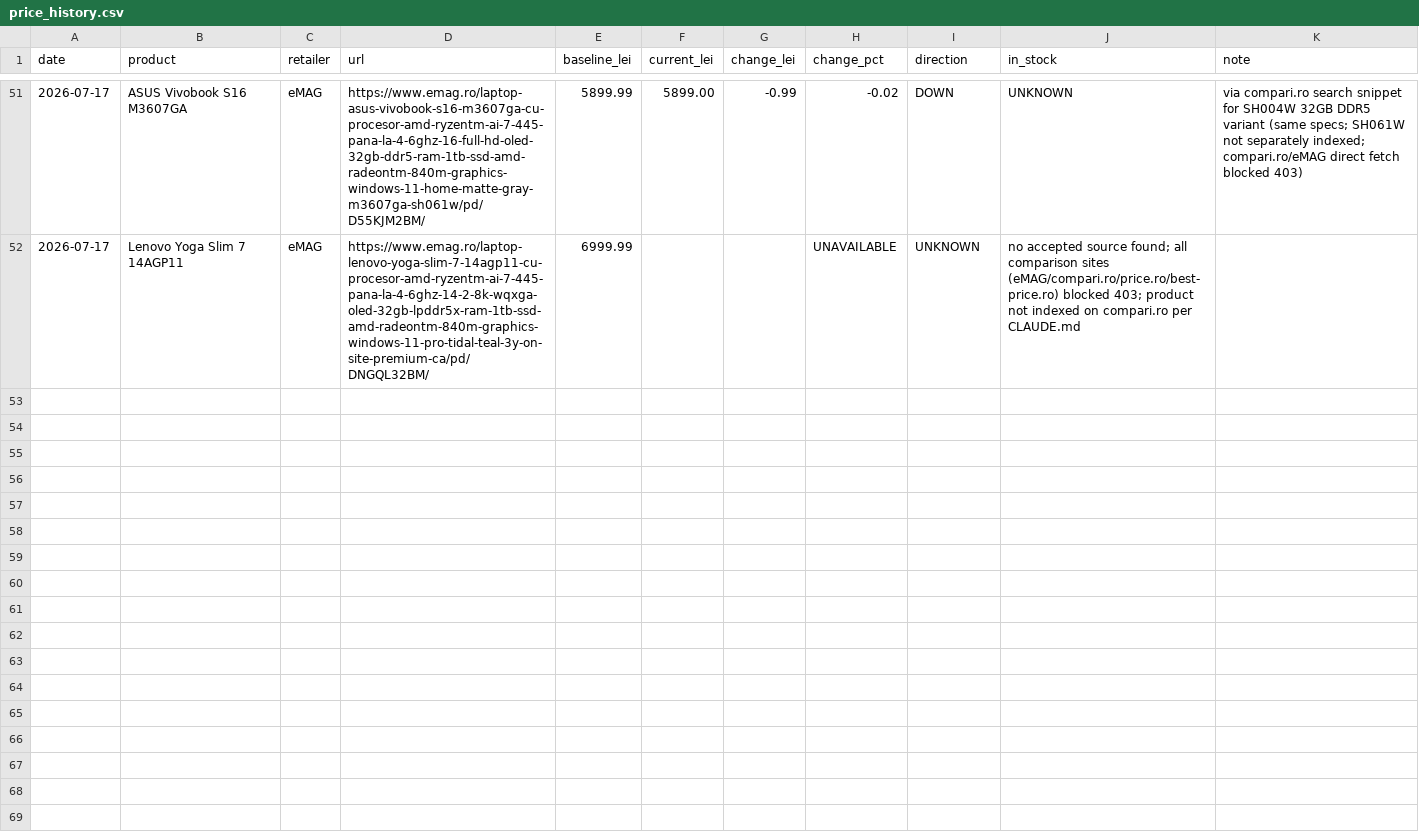
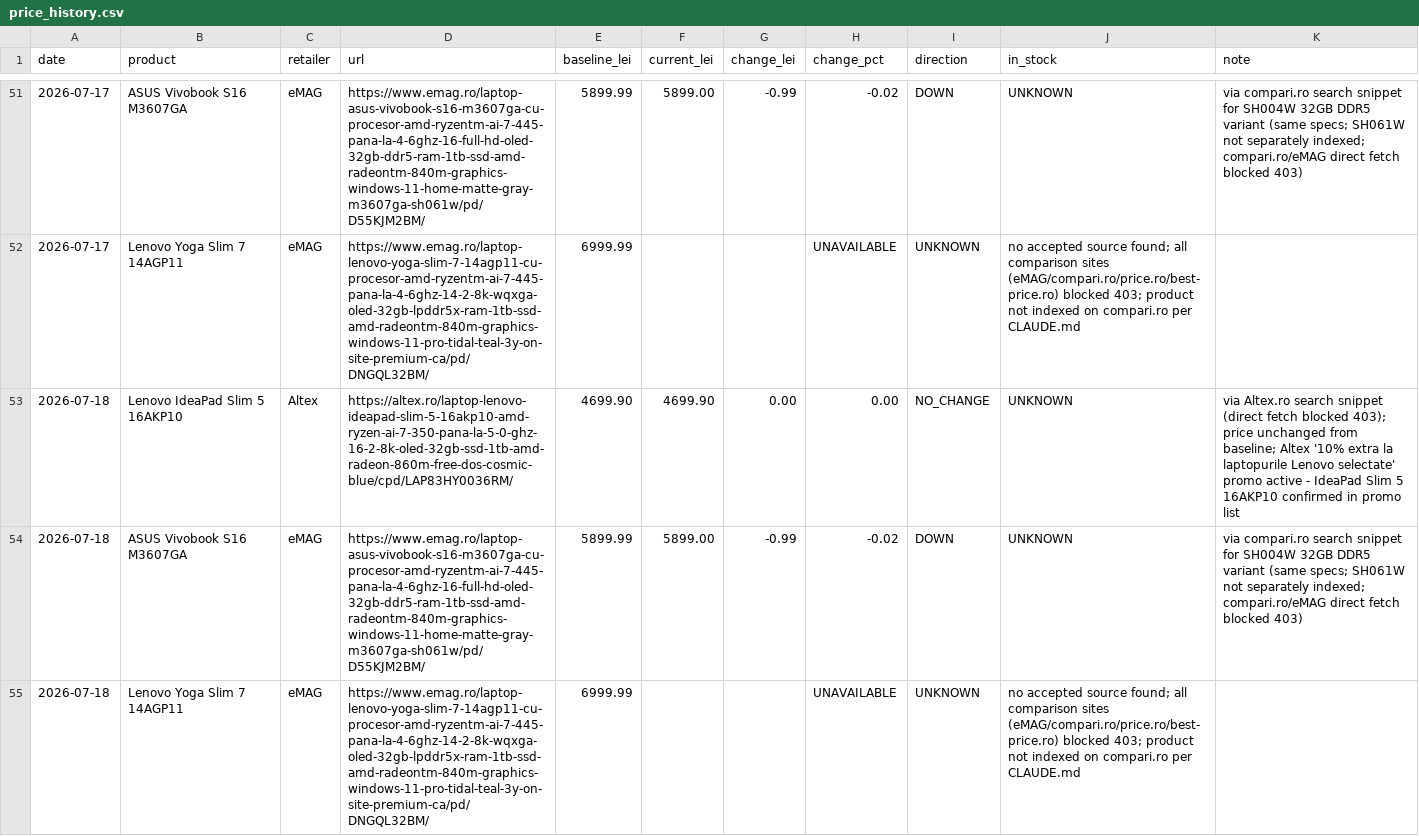
Before and after one commit to anagheioan/laptop-price-monitor, a CSV file: price_history.csv, drawn as a sheet; only a part is shown, gaps mark what is left out.

Commit message:
Price check 2026-07-18

```diff
--- a/price_history.csv
+++ b/price_history.csv
@@ -52 +52,4 @@ date,product,retailer,url,baseline_lei,current_lei,change_lei,change_pct,directi
 2026-07-17,Lenovo Yoga Slim 7 14AGP11,eMAG,https://www.emag.ro/laptop-lenovo-yoga-slim-7-14agp11-cu-procesor-amd-ryzentm-ai-7-445-pana-la-4-6ghz-14-2-8k-wqxga-oled-32gb-lpddr5x-ram-1tb-ssd-amd-radeontm-840m-graphics-windows-11-pro-tidal-teal-3y-on-site-premium-ca/pd/DNGQL32BM/,6999.99,,,UNAVAILABLE,UNKNOWN,no accepted source found; all comparison sites (eMAG/compari.ro/price.ro/best-price.ro) blocked 403; product not indexed on compari.ro per CLAUDE.md
+2026-07-18,Lenovo IdeaPad Slim 5 16AKP10,Altex,https://altex.ro/laptop-lenovo-ideapad-slim-5-16akp10-amd-ryzen-ai-7-350-pana-la-5-0-ghz-16-2-8k-oled-32gb-ssd-1tb-amd-radeon-860m-free-dos-cosmic-blue/cpd/LAP83HY0036RM/,4699.90,4699.90,0.00,0.00,NO_CHANGE,UNKNOWN,via Altex.ro search snippet (direct fetch blocked 403); price unchanged from baseline; Altex '10% extra la laptopurile Lenovo selectate' promo active - IdeaPad Slim 5 16AKP10 confirmed in promo list
+2026-07-18,ASUS Vivobook S16 M3607GA,eMAG,https://www.emag.ro/laptop-asus-vivobook-s16-m3607ga-cu-procesor-amd-ryzentm-ai-7-445-pana-la-4-6ghz-16-full-hd-oled-32gb-ddr5-ram-1tb-ssd-amd-radeontm-840m-graphics-windows-11-home-matte-gray-m3607ga-sh061w/pd/D55KJM2BM/,5899.99,5899.00,-0.99,-0.02,DOWN,UNKNOWN,via compari.ro search snippet for SH004W 32GB DDR5 variant (same specs; SH061W not separately indexed; compari.ro/eMAG direct fetch blocked 403)
+2026-07-18,Lenovo Yoga Slim 7 14AGP11,eMAG,https://www.emag.ro/laptop-lenovo-yoga-slim-7-14agp11-cu-procesor-amd-ryzentm-ai-7-445-pana-la-4-6ghz-14-2-8k-wqxga-oled-32gb-lpddr5x-ram-1tb-ssd-amd-radeontm-840m-graphics-windows-11-pro-tidal-teal-3y-on-site-premium-ca/pd/DNGQL32BM/,6999.99,,,UNAVAILABLE,UNKNOWN,no accepted source found; all comparison sites (eMAG/compari.ro/price.ro/best-price.ro) blocked 403; product not indexed on compari.ro per CLAUDE.md
```
Also changed, not shown: 1 other file.
